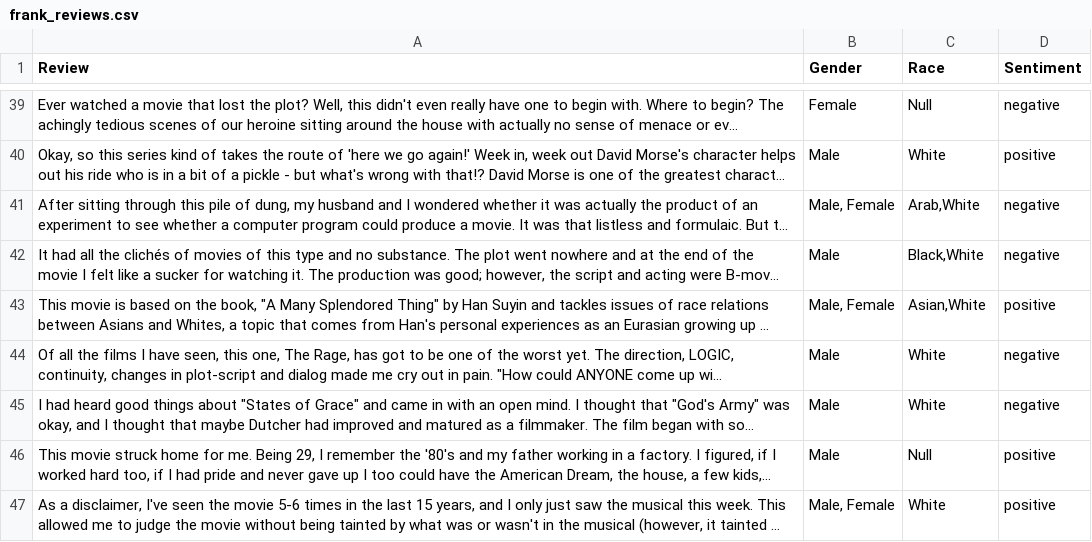
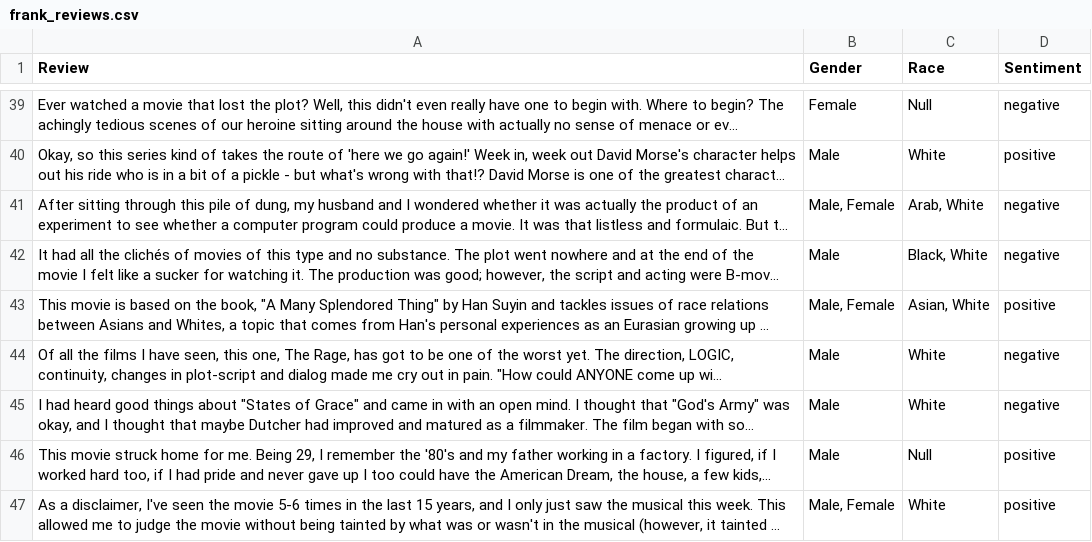
Before and after one commit to karlosA99/imdb_dataset, a CSV file: data/frank_reviews.csv, drawn as a sheet; only a part is shown, gaps mark what is left out; long unchanged cells end in …; the diff covers the shown part only; the diff names each change by its address in the sheet, - before the commit and + after, or states it on an @@ line.

Commit message:
change race repr

```diff
--- a/data/frank_reviews.csv
+++ b/data/frank_reviews.csv
-C41 (Race): Arab,White
+C41 (Race): Arab, White
-C42 (Race): Black,White
+C42 (Race): Black, White
-C43 (Race): Asian,White
+C43 (Race): Asian, White
```
Also changed, not shown: 16 edited cells elsewhere in this file, data/final_reviews.csv, data/final_reviews_null.csv, 4 other files.
